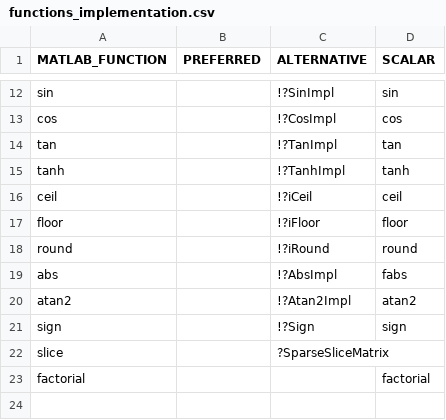
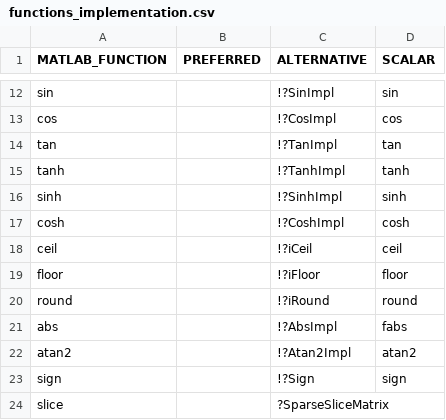
Before and after one commit to cosbi-research/QSPcc, a CSV file: backends/CBackend/resources/functions_implementation.csv, drawn as a sheet; only a part is shown, gaps mark what is left out; the shorter side is filled out with more unchanged rows.

Commit message:
added other hyperbolic functions

```diff
--- a/backends/CBackend/resources/functions_implementation.csv
+++ b/backends/CBackend/resources/functions_implementation.csv
@@ -15,2 +15,4 @@ tan,,!?TanImpl,tan
 tanh,,!?TanhImpl,tanh
+sinh,,!?SinhImpl,sinh
+cosh,,!?CoshImpl,cosh
 ceil,,!?iCeil,ceil
```
Also changed, not shown: 5 other files.
